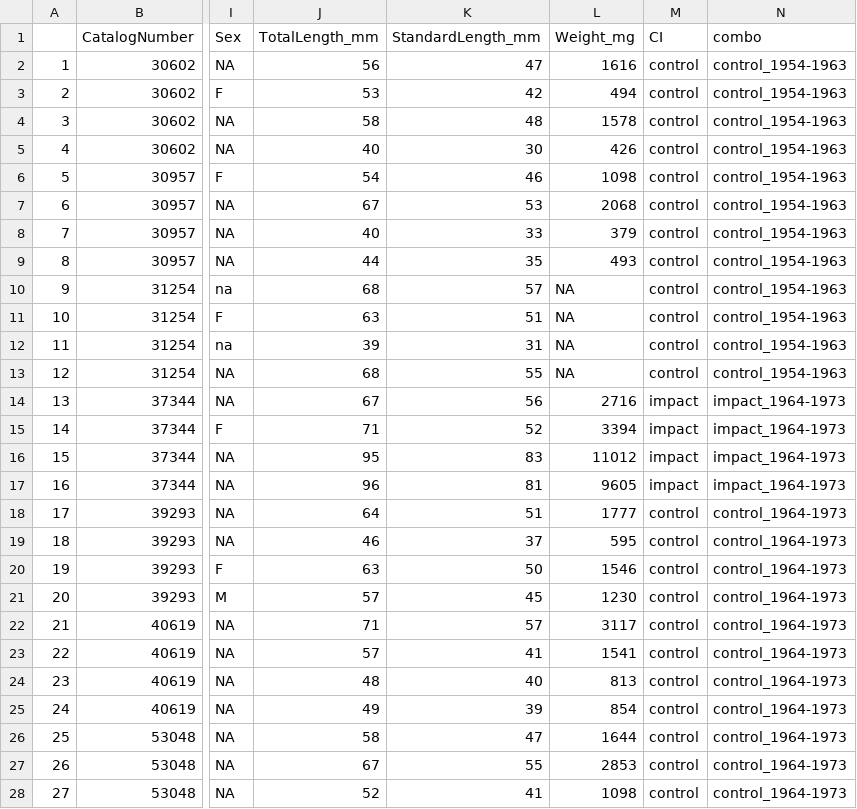
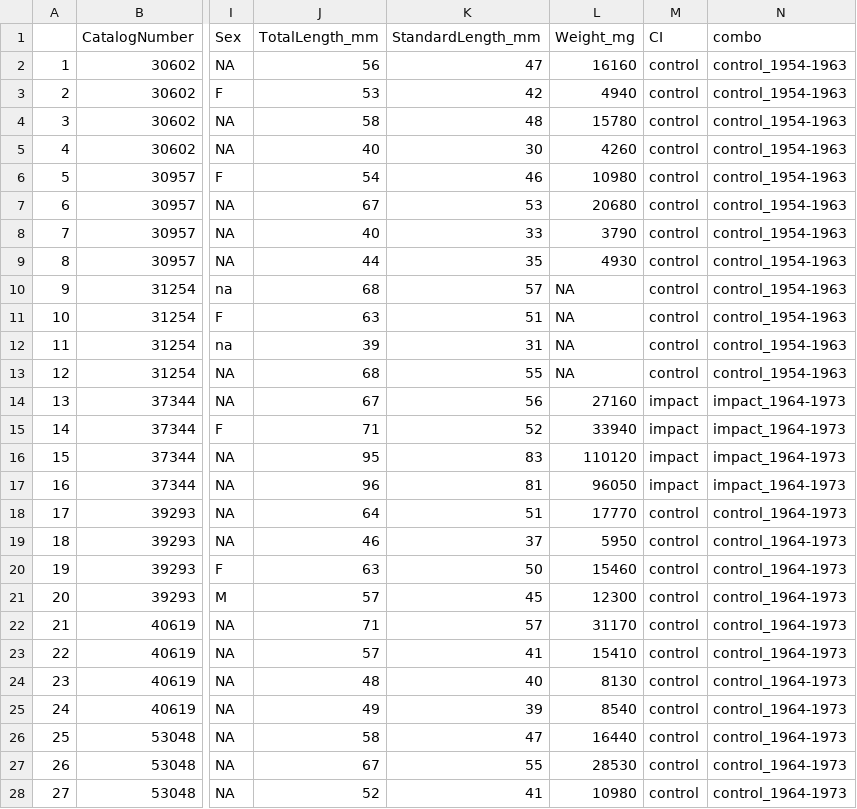
Before and after one commit to wood-lab/TUBRI, a CSV file: data/processed/Pimephales_vigilax_processed_human_readable_UPDATED_2024.07.06.csv, drawn as a sheet; only a part is shown, gaps mark what is left out; the diff covers the shown part only; the diff names each change by its address in the sheet, - before the commit and + after, or states it on an @@ line.

```diff
--- a/data/processed/Pimephales_vigilax_processed_human_readable_UPDATED_2024.07.06.csv
+++ b/data/processed/Pimephales_vigilax_processed_human_readable_UPDATED_2024.07.06.csv
-L2 (Weight_mg): 1616
+L2 (Weight_mg): 16160
-L3 (Weight_mg): 494
+L3 (Weight_mg): 4940
-L4 (Weight_mg): 1578
+L4 (Weight_mg): 15780
-L5 (Weight_mg): 426
+L5 (Weight_mg): 4260
-L6 (Weight_mg): 1098
+L6 (Weight_mg): 10980
-L7 (Weight_mg): 2068
+L7 (Weight_mg): 20680
-L8 (Weight_mg): 379
+L8 (Weight_mg): 3790
-L9 (Weight_mg): 493
+L9 (Weight_mg): 4930
-L14 (Weight_mg): 2716
+L14 (Weight_mg): 27160
-L15 (Weight_mg): 3394
+L15 (Weight_mg): 33940
-L16 (Weight_mg): 11012
+L16 (Weight_mg): 110120
-L17 (Weight_mg): 9605
+L17 (Weight_mg): 96050
-L18 (Weight_mg): 1777
+L18 (Weight_mg): 17770
-L19 (Weight_mg): 595
+L19 (Weight_mg): 5950
-L20 (Weight_mg): 1546
+L20 (Weight_mg): 15460
-L21 (Weight_mg): 1230
+L21 (Weight_mg): 12300
-L22 (Weight_mg): 3117
+L22 (Weight_mg): 31170
-L23 (Weight_mg): 1541
+L23 (Weight_mg): 15410
-L24 (Weight_mg): 813
+L24 (Weight_mg): 8130
-L25 (Weight_mg): 854
+L25 (Weight_mg): 8540
-L26 (Weight_mg): 1644
+L26 (Weight_mg): 16440
-L27 (Weight_mg): 2853
+L27 (Weight_mg): 28530
-L28 (Weight_mg): 1098
+L28 (Weight_mg): 10980
```
Also changed, not shown: 169 edited cells elsewhere in this file, data/processed/Ictalurus_punctatus_processed_machine_readable_UPDATED_2024.07.06.csv, 2 other files.
